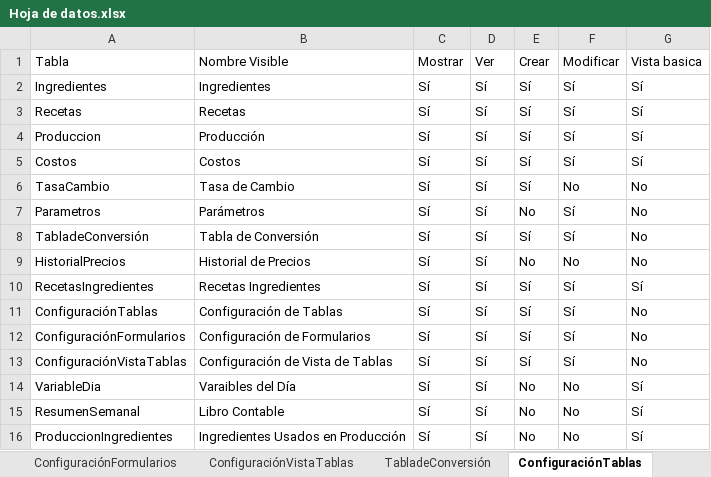
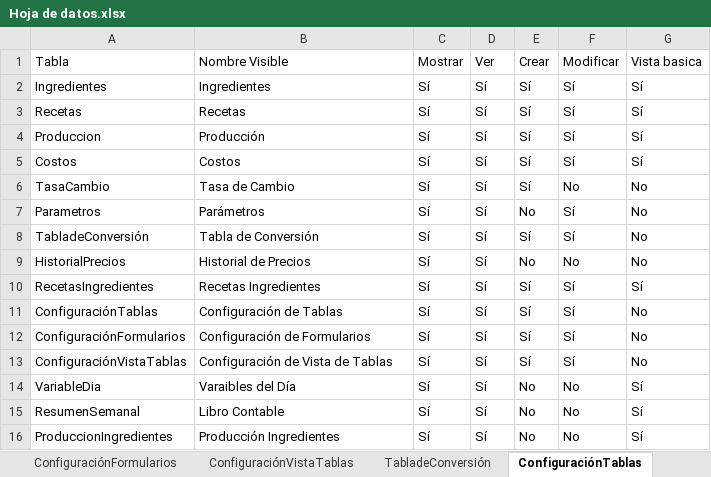
Before and after one commit to EmanuelMiltonGonzalesQuiroz/GUIpanaderia, an Excel workbook: ProyectosPanaderia/Datos/Hoja de datos.xlsx, sheet ConfiguraciónTablas, drawn as a sheet; values as stored, in another font and other column widths than the file's, no borders; table styles not drawn; the diff names each change by its address in the sheet, - before the commit and + after, or states it on an @@ line.

```diff
--- a/ProyectosPanaderia/Datos/Hoja de datos.xlsx (sheet ConfiguraciónTablas)
+++ b/ProyectosPanaderia/Datos/Hoja de datos.xlsx (sheet ConfiguraciónTablas)
-B16: Ingredientes Usados en Producción
+B16: Producción Ingredientes
```
Also changed, not shown: sheet RecetasIngredientes, sheet ProduccionIngredientes, sheet Produccion, sheet ConfiguraciónFormularios, ProyectosPanaderia/Datos/base/Hoja de datos.xlsx, 53 other files.
